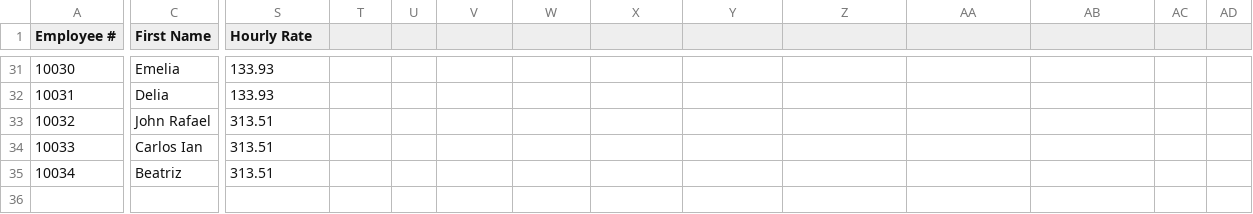
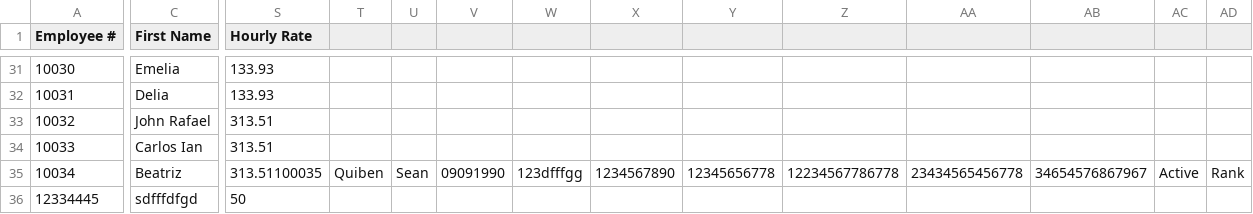
Before and after one commit to jcmanalastas/MO-IT103-A1101-Group1-v1, a CSV file: out/production/MO-IT103-A1101-Group1-v1-master/Data.csv, drawn as a sheet; only a part is shown, gaps mark what is left out; rows hold the shown columns only; the diff covers the shown part only; the diff names each change by its address in the sheet, - before the commit and + after, or states it on an @@ line.

Commit message:
Added Update Employee Frame

```diff
--- a/out/production/MO-IT103-A1101-Group1-v1-master/Data.csv
+++ b/out/production/MO-IT103-A1101-Group1-v1-master/Data.csv
-S35 (Hourly Rate): 313.51
+S35 (Hourly Rate): 313.51100035
-T35: (empty)
+T35: Quiben
-U35: (empty)
+U35: Sean
-V35: (empty)
+V35: 09091990
-W35: (empty)
+W35: 123dfffgg
-X35: (empty)
+X35: 1234567890
-Y35: (empty)
+Y35: 12345656778
-Z35: (empty)
+Z35: 12234567786778
-AA35: (empty)
+AA35: 23434565456778
-AB35: (empty)
+AB35: 34654576867967
-AC35: (empty)
+AC35: Active
-AD35: (empty)
+AD35: Rank
+row 36: 12334445 | sdfffdfgd | 50
```
Also changed, not shown: 7 edited cells elsewhere in this file, src/Data.csv, 14 other files.
